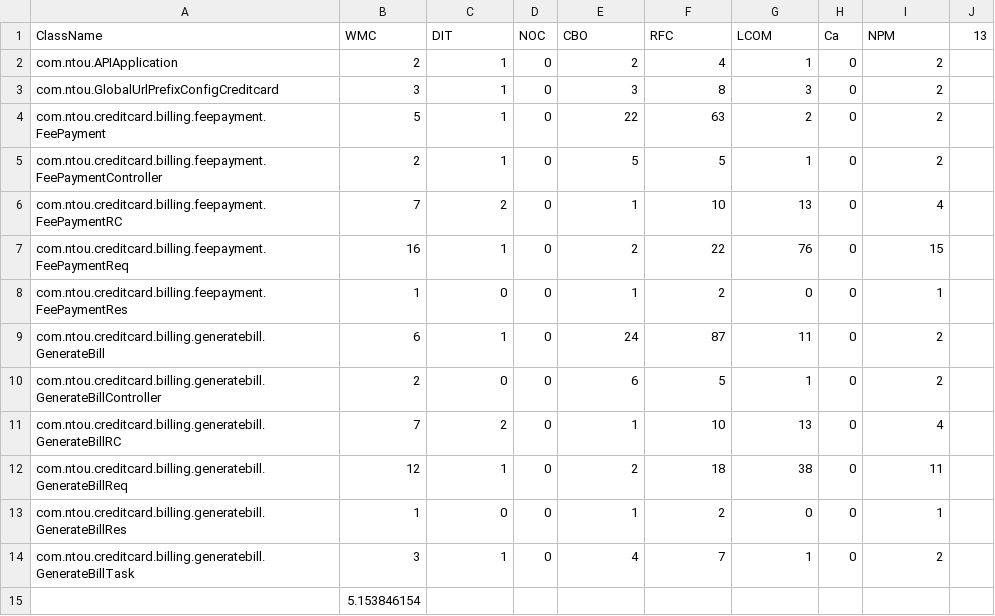
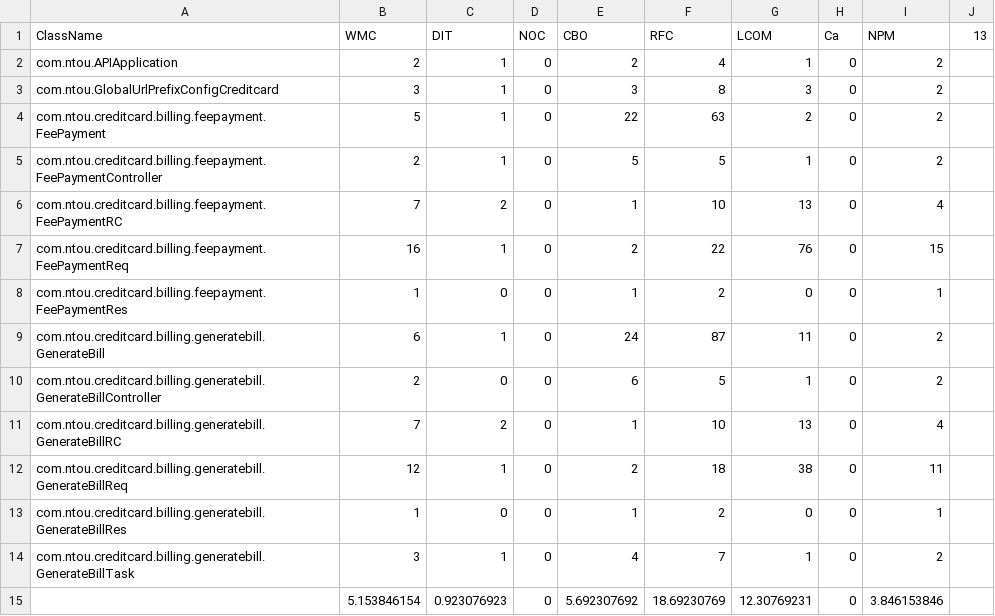
Before and after one commit to weichenhung-study/api-test-scripts, a CSV file: ckjm/result/metrics_springboot-microservice_springboot-microservice-billing.csv, drawn as a sheet.

Commit message:
result

```diff
--- a/ckjm/result/metrics_springboot-microservice_springboot-microservice-billing.csv
+++ b/ckjm/result/metrics_springboot-microservice_springboot-microservice-billing.csv
@@ -14,2 +14,2 @@ com.ntou.creditcard.billing.generatebill.GenerateBillRes,1,0,0,1,2,0,0,1,
 com.ntou.creditcard.billing.generatebill.GenerateBillTask,3,1,0,4,7,1,0,2,
-,5.153846154,,,,,,,,
+,5.153846154,0.923076923,0,5.692307692,18.69230769,12.30769231,0,3.846153846,
```
Also changed, not shown: ckjm/result/metrics_jersey-microservice-loadbalancer_jersey-microservice-loadbalancer-dispute.csv, ckjm/result/metrics_jersey-microservice-loadbalancer_jersey-microservice-loadbalancer-transactions.csv, 3 other files.
